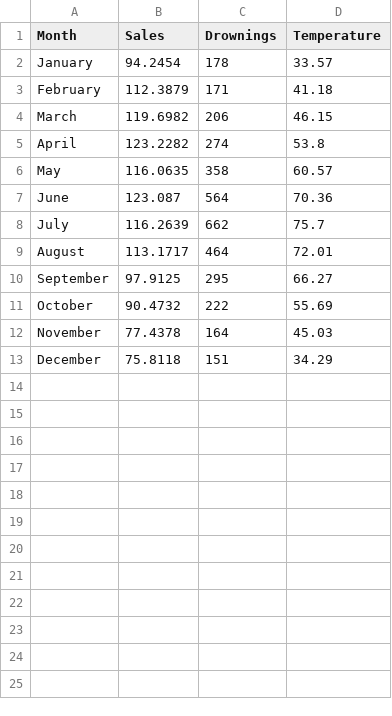
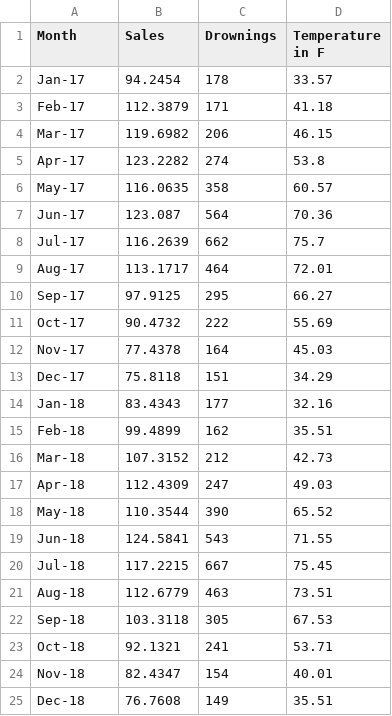
Before and after one commit to winac/FYP, a CSV file: data.csv, drawn as a sheet.

Commit message:
Add files via upload

```diff
--- a/data.csv
+++ b/data.csv
@@ -1,13 +1,25 @@
-Month,Sales,Drownings,Temperature
-January,94.2454,178,33.57
-February,112.3879,171,41.18
-March,119.6982,206,46.15
-April,123.2282,274,53.8
-May,116.0635,358,60.57
-June,123.087,564,70.36
-July,116.2639,662,75.7
-August,113.1717,464,72.01
-September,97.9125,295,66.27
-October,90.4732,222,55.69
-November,77.4378,164,45.03
-December,75.8118,151,34.29
+Month,Sales,Drownings,Temperature in F
+Jan-17,94.2454,178,33.57
+Feb-17,112.3879,171,41.18
+Mar-17,119.6982,206,46.15
+Apr-17,123.2282,274,53.8
+May-17,116.0635,358,60.57
+Jun-17,123.087,564,70.36
+Jul-17,116.2639,662,75.7
+Aug-17,113.1717,464,72.01
+Sep-17,97.9125,295,66.27
+Oct-17,90.4732,222,55.69
+Nov-17,77.4378,164,45.03
+Dec-17,75.8118,151,34.29
+Jan-18,83.4343,177,32.16
+Feb-18,99.4899,162,35.51
+Mar-18,107.3152,212,42.73
+Apr-18,112.4309,247,49.03
+May-18,110.3544,390,65.52
+Jun-18,124.5841,543,71.55
+Jul-18,117.2215,667,75.45
+Aug-18,112.6779,463,73.51
+Sep-18,103.3118,305,67.53
+Oct-18,92.1321,241,53.71
+Nov-18,82.4347,154,40.01
+Dec-18,76.7608,149,35.51
```
